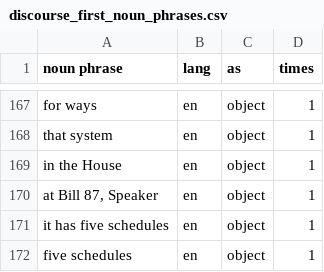
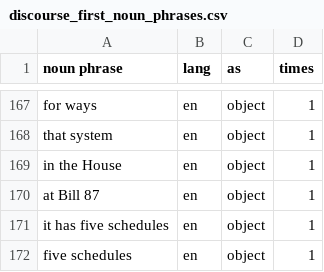
Before and after one commit to capriceculkin/legislative-health-factuality, a CSV file: outputs/edu/discourse_first_noun_phrases.csv, drawn as a sheet; only a part is shown, gaps mark what is left out.

```diff
--- a/outputs/edu/discourse_first_noun_phrases.csv
+++ b/outputs/edu/discourse_first_noun_phrases.csv
@@ -169,3 +169,3 @@ that system,en,object,1
 in the House,en,object,1
-"at Bill 87, Speaker",en,object,1
+at Bill 87,en,object,1
 it has five schedules,en,object,1
```
Also changed, not shown: outputs/edu/discourse_first_lines.csv, outputs/edu/hand_check.csv, 16 other files.
